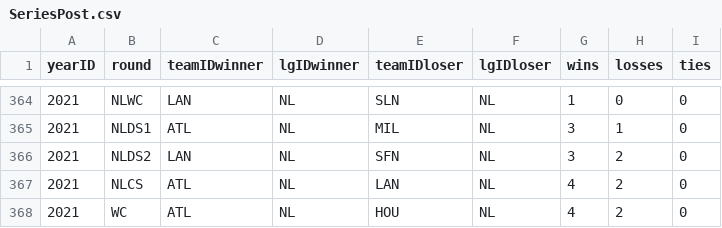
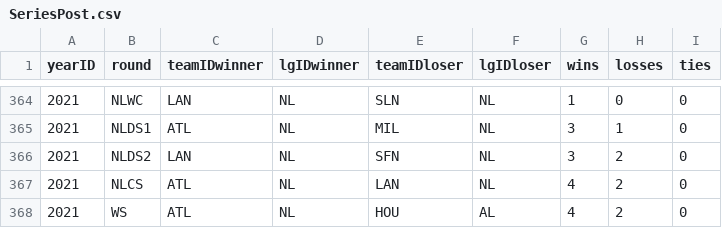
Before and after one commit to matthewjchin/baseballdatabank, a CSV file: core/SeriesPost.csv, drawn as a sheet; only a part is shown, gaps mark what is left out.

```diff
--- a/core/SeriesPost.csv
+++ b/core/SeriesPost.csv
@@ -367,2 +367,2 @@ yearID,round,teamIDwinner,lgIDwinner,teamIDloser,lgIDloser,wins,losses,ties
 2021,NLCS,ATL,NL,LAN,NL,4,2,0
-2021,WC,ATL,NL,HOU,NL,4,2,0
+2021,WS,ATL,NL,HOU,AL,4,2,0
```
Also changed, not shown: core/BattingPost.csv, core/FieldingPost.csv, 1 other file.
